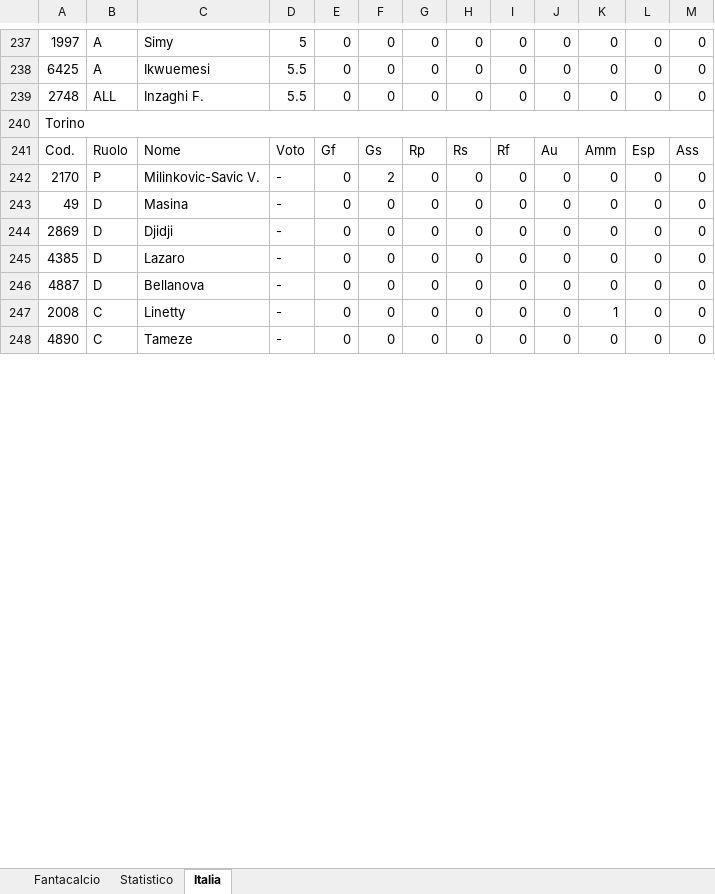
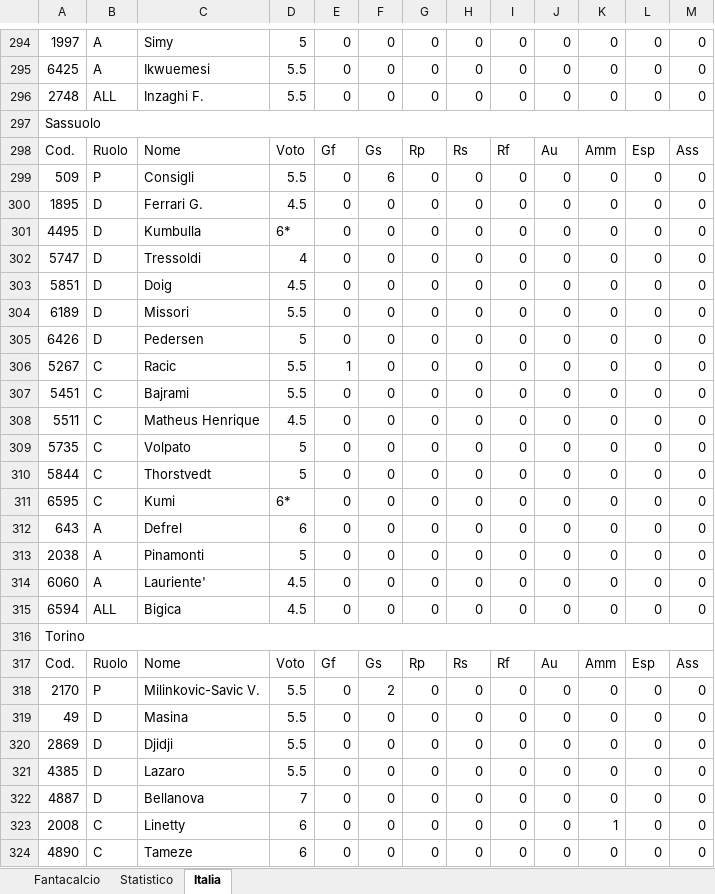
Before and after one commit to LMRuggiero/storicovoti, an Excel workbook: Voti_Fantacalcio/Voti_Fantacalcio_Stagione_2023_24_Giornata_21.xlsx, sheet Italia, drawn as a sheet; only a part is shown, gaps mark what is left out; values as stored, in another font and other column widths than the file's, no cell formats; addresses are those after the commit; the diff covers the shown part only; the diff names each change by its address in the sheet, - before the commit and + after, or states it on an @@ line.

```diff
--- a/Voti_Fantacalcio/Voti_Fantacalcio_Stagione_2023_24_Giornata_21.xlsx (sheet Italia)
+++ b/Voti_Fantacalcio/Voti_Fantacalcio_Stagione_2023_24_Giornata_21.xlsx (sheet Italia)
+row 297: Sassuolo
+row 298: Cod. | Ruolo | Nome | Voto | Gf | Gs | Rp | Rs | Rf | Au | Amm | Esp | Ass
+row 299: 509 | P | Consigli | 5.5 | 0 | 6 | 0 | 0 | 0 | 0 | 0 | 0 | 0
+row 300: 1895 | D | Ferrari G. | 4.5 | 0 | 0 | 0 | 0 | 0 | 0 | 0 | 0 | 0
+row 301: 4495 | D | Kumbulla | 6* | 0 | 0 | 0 | 0 | 0 | 0 | 0 | 0 | 0
+row 302: 5747 | D | Tressoldi | 4 | 0 | 0 | 0 | 0 | 0 | 0 | 0 | 0 | 0
+row 303: 5851 | D | Doig | 4.5 | 0 | 0 | 0 | 0 | 0 | 0 | 0 | 0 | 0
+row 304: 6189 | D | Missori | 5.5 | 0 | 0 | 0 | 0 | 0 | 0 | 0 | 0 | 0
+row 305: 6426 | D | Pedersen | 5 | 0 | 0 | 0 | 0 | 0 | 0 | 0 | 0 | 0
+row 306: 5267 | C | Racic | 5.5 | 1 | 0 | 0 | 0 | 0 | 0 | 0 | 0 | 0
+row 307: 5451 | C | Bajrami | 5.5 | 0 | 0 | 0 | 0 | 0 | 0 | 0 | 0 | 0
+row 308: 5511 | C | Matheus Henrique | 4.5 | 0 | 0 | 0 | 0 | 0 | 0 | 0 | 0 | 0
+row 309: 5735 | C | Volpato | 5 | 0 | 0 | 0 | 0 | 0 | 0 | 0 | 0 | 0
+row 310: 5844 | C | Thorstvedt | 5 | 0 | 0 | 0 | 0 | 0 | 0 | 0 | 0 | 0
+row 311: 6595 | C | Kumi | 6* | 0 | 0 | 0 | 0 | 0 | 0 | 0 | 0 | 0
+row 312: 643 | A | Defrel | 6 | 0 | 0 | 0 | 0 | 0 | 0 | 0 | 0 | 0
+row 313: 2038 | A | Pinamonti | 5 | 0 | 0 | 0 | 0 | 0 | 0 | 0 | 0 | 0
+row 314: 6060 | A | Lauriente' | 4.5 | 0 | 0 | 0 | 0 | 0 | 0 | 0 | 0 | 0
+row 315: 6594 | ALL | Bigica | 4.5 | 0 | 0 | 0 | 0 | 0 | 0 | 0 | 0 | 0
-D318:D321: -
+D318:D321: 5.5
-D322: -
+D322: 7
-D323:D324: -
+D323:D324: 6
```
Also changed, not shown: 57 added rows and 24 edited cells elsewhere in this sheet, sheet Statistico, sheet Fantacalcio, cell formats, Voti_Fantacalcio/Voti_Fantacalcio_Stagione_2023_24_Giornata_06.xlsx, Voti_Fantacalcio/Voti_Fantacalcio_Stagione_2023_24_Giornata_09.xlsx, 43 other files.
